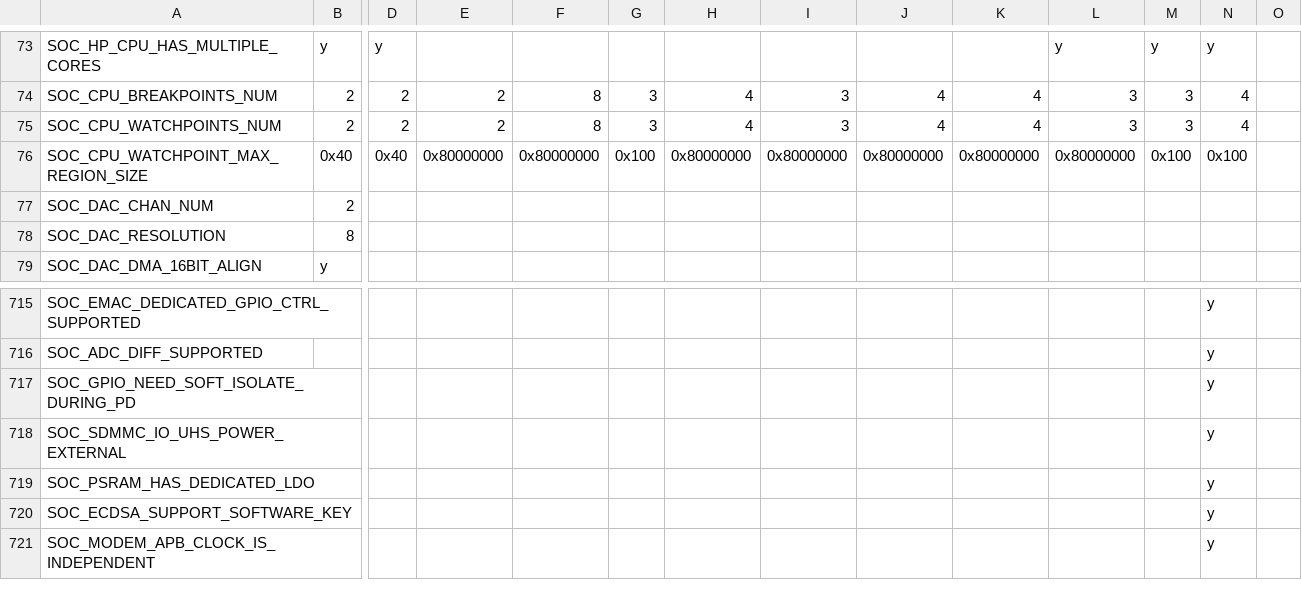
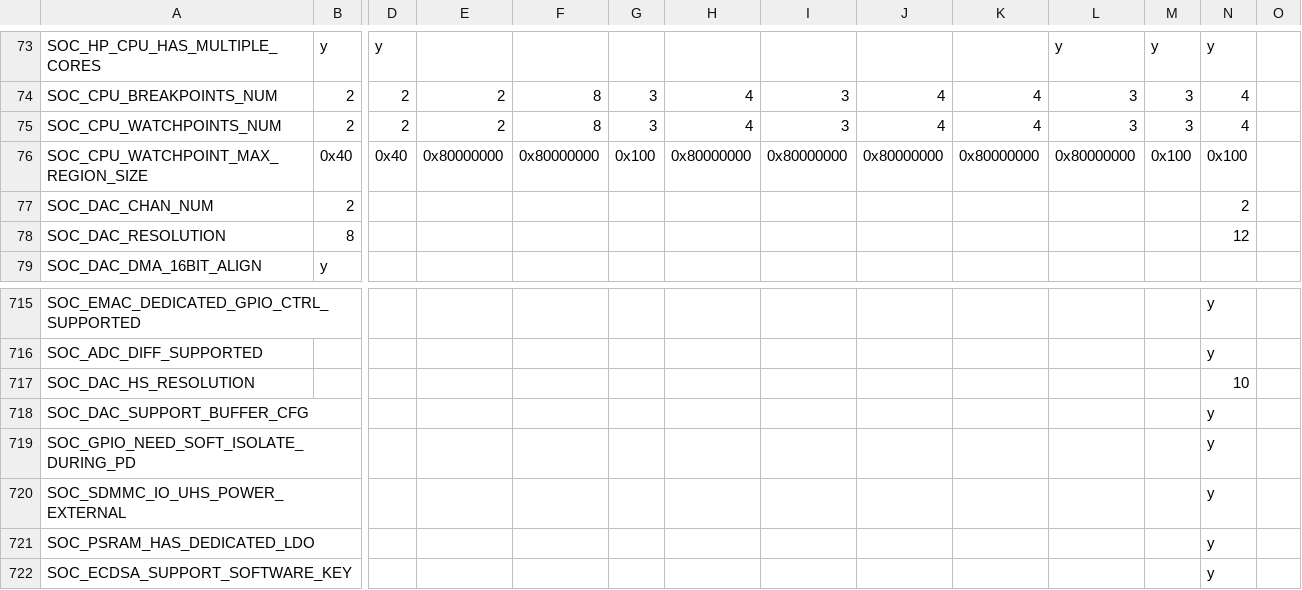
Before and after one commit to tanakamasayuki/ESP-IDF-SoC-Check, a CSV file: soc.csv, drawn as a sheet; only a part is shown, gaps mark what is left out; the shorter side is filled out with more unchanged rows; rows hold the shown columns only; the diff names each change by its address in the sheet, - before the commit and + after, or states it on an @@ line.

```diff
--- a/soc.csv
+++ b/soc.csv
-N77: (empty)
+N77: 2
-N78: (empty)
+N78: 12
+row 717: SOC_DAC_HS_RESOLUTION |  |  |  |  |  |  |  |  |  |  |  | 10
+row 718: SOC_DAC_SUPPORT_BUFFER_CFG |  |  |  |  |  |  |  |  |  |  |  | y
```
Also changed, not shown: 1 other file.
